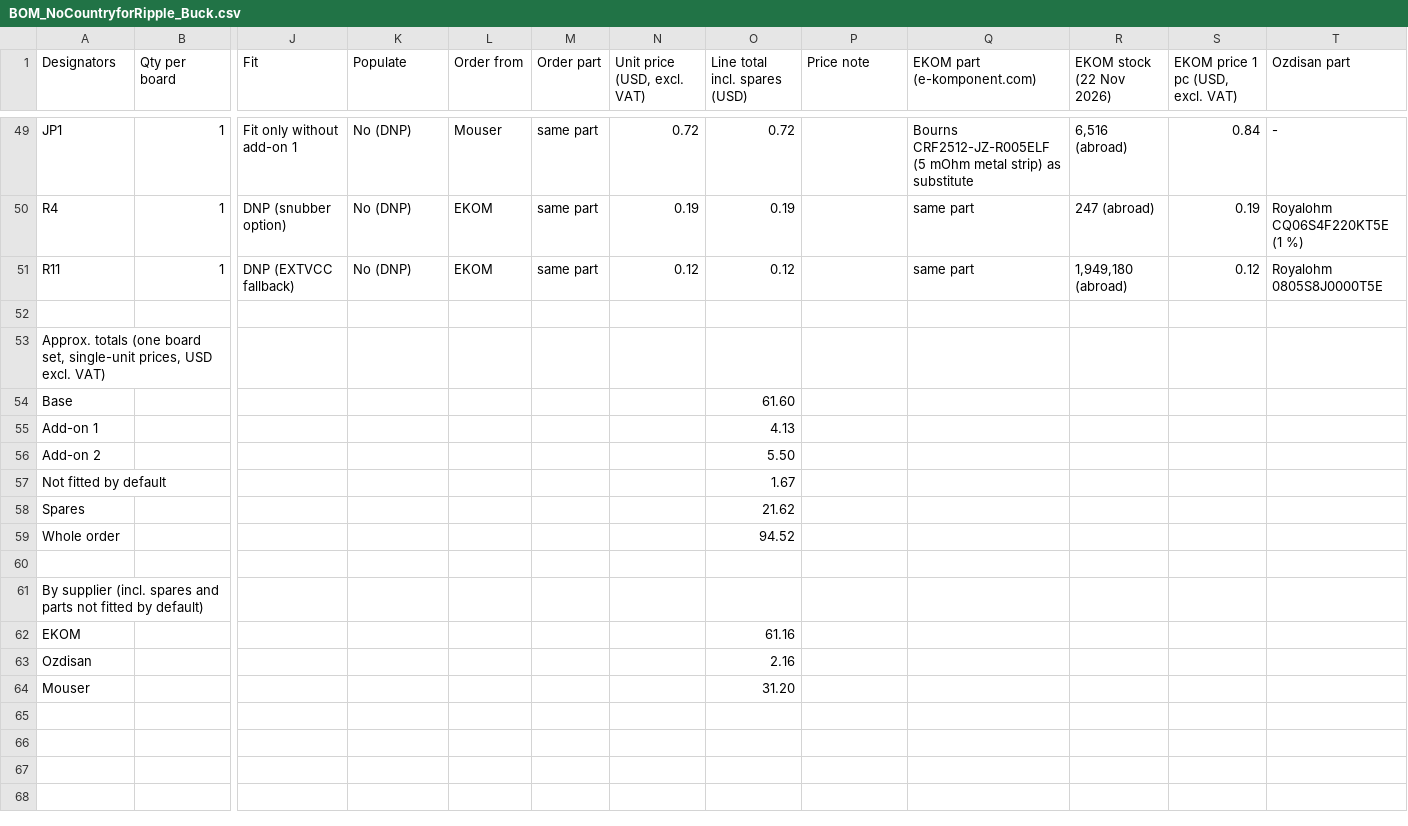
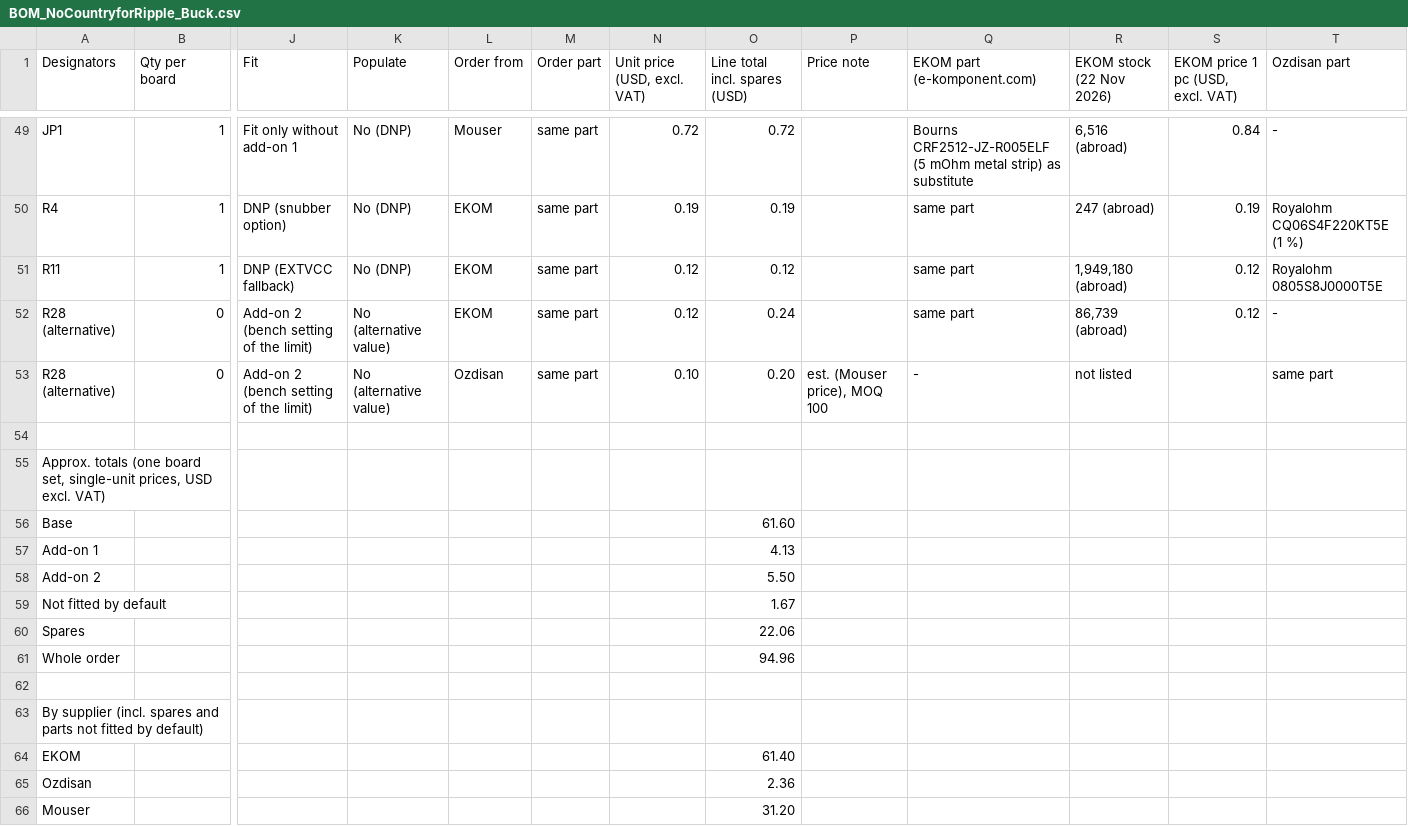
Before and after one commit to Kandesen/NoCountryforRipple, a CSV file: Aykut/kicad/bom/BOM_NoCountryforRipple_Buck.csv, drawn as a sheet; only a part is shown, gaps mark what is left out; addresses are those after the commit; rows hold the shown columns only; the diff names each change by its address in the sheet, - before the commit and + after, or states it on an @@ line.

Commit message:
BOM update for current limiting

```diff
--- a/Aykut/kicad/bom/BOM_NoCountryforRipple_Buck.csv
+++ b/Aykut/kicad/bom/BOM_NoCountryforRipple_Buck.csv
+row 52: R28 (alternative) | 0 | Add-on 2 (bench setting of the limit) | No (alternative value) | EKOM | same part | 0.12 | 0.24 |  | same part | 86,739 (abroad) | 0.12 | -
+row 53: R28 (alternative) | 0 | Add-on 2 (bench setting of the limit) | No (alternative value) | Ozdisan | same part | 0.10 | 0.20 | est. (Mouser price), MOQ 100 | - | not listed |  | same part
-O60 (Line total incl. spares (USD)): 21.62
+O60 (Line total incl. spares (USD)): 22.06
-O61 (Line total incl. spares (USD)): 94.52
+O61 (Line total incl. spares (USD)): 94.96
-O64 (Line total incl. spares (USD)): 61.16
+O64 (Line total incl. spares (USD)): 61.40
-O65 (Line total incl. spares (USD)): 2.16
+O65 (Line total incl. spares (USD)): 2.36
```
Also changed, not shown: 5 other files.
